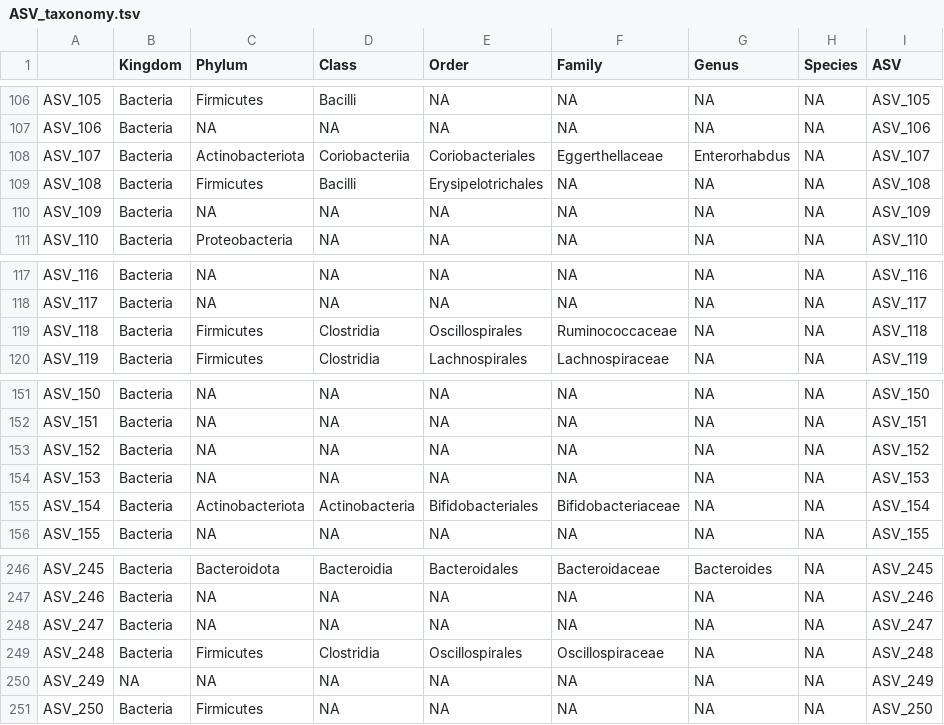
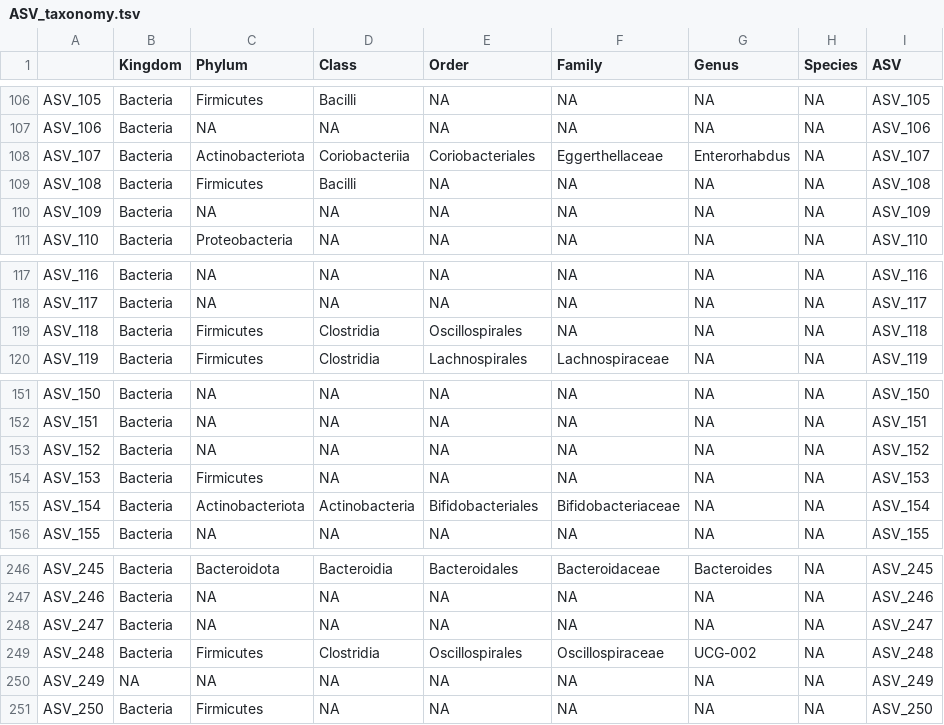
Before and after one commit to lunaeresta/BIOMI6300_Project2, a TSV file: data/ASV_taxonomy.tsv, drawn as a sheet; only a part is shown, gaps mark what is left out; the diff covers the shown part only; the diff names each change by its address in the sheet, - before the commit and + after, or states it on an @@ line.

```diff
--- a/data/ASV_taxonomy.tsv
+++ b/data/ASV_taxonomy.tsv
-E109 (Order): Erysipelotrichales
+E109 (Order): NA
-F119 (Family): Ruminococcaceae
+F119 (Family): NA
-C154 (Phylum): NA
+C154 (Phylum): Firmicutes
-G249 (Genus): NA
+G249 (Genus): UCG-002
```
Also changed, not shown: 39 edited cells elsewhere in this file.
